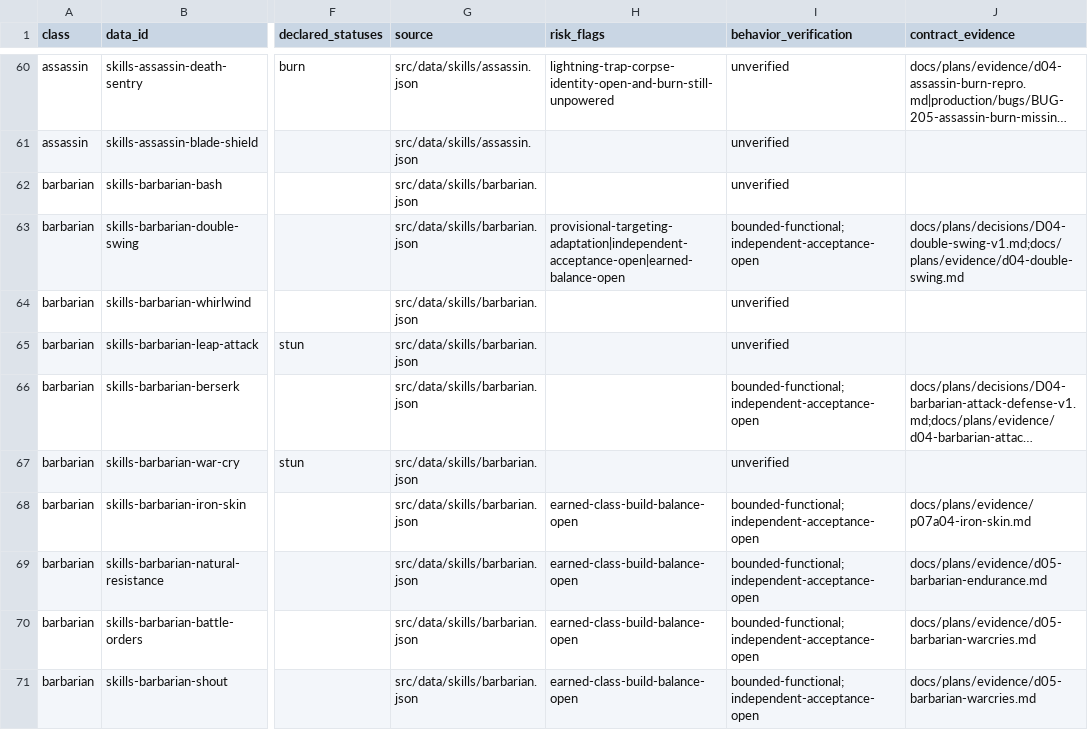
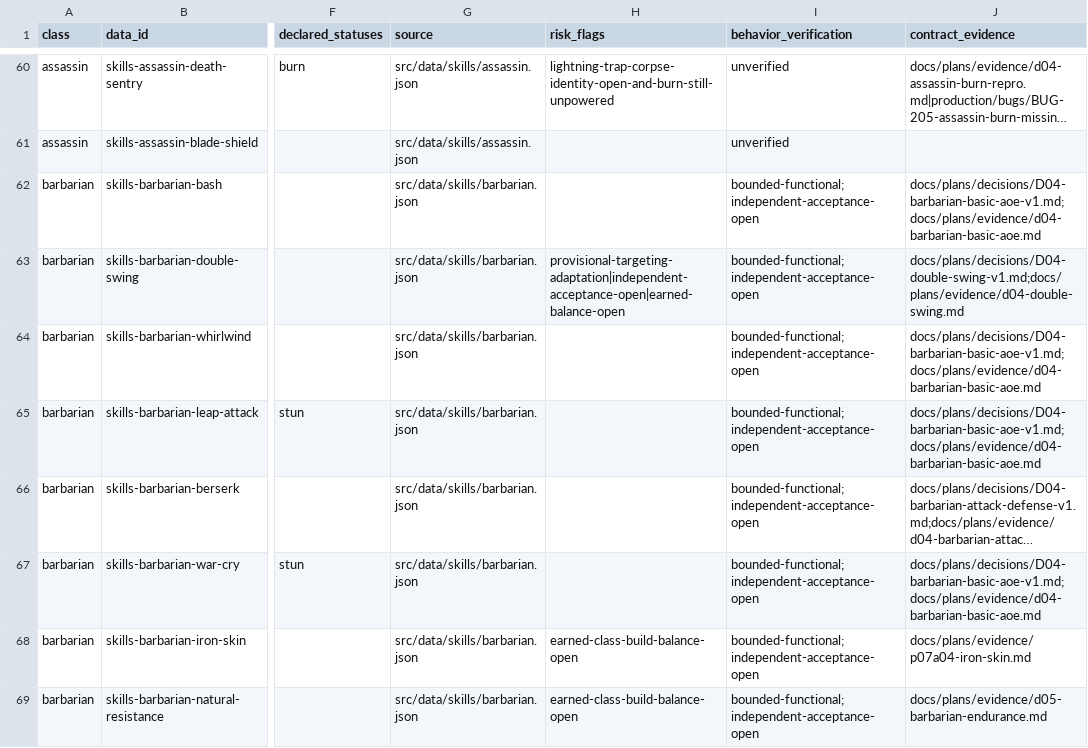
Before and after one commit to phoenixzqy/D2H5TextGame, a CSV file: docs/plans/skill-inventory.csv, drawn as a sheet; only a part is shown, gaps mark what is left out; the shorter side is filled out with more unchanged rows; long unchanged cells end in …; the diff names each change by its address in the sheet, - before the commit and + after, or states it on an @@ line.

```diff
--- a/docs/plans/skill-inventory.csv
+++ b/docs/plans/skill-inventory.csv
-I62 (behavior_verification): unverified
+I62 (behavior_verification): bounded-functional;independent-acceptance-open
-J62 (contract_evidence): (empty)
+J62 (contract_evidence): docs/plans/decisions/D04-barbarian-basic-aoe-v1.md;docs/plans/evidence/d04-barbarian-basic-aoe.md
-I64:I65 (behavior_verification): unverified
+I64:I65 (behavior_verification): bounded-functional;independent-acceptance-open
-J64:J65 (contract_evidence): (empty)
+J64:J65 (contract_evidence): docs/plans/decisions/D04-barbarian-basic-aoe-v1.md;docs/plans/evidence/d04-barbarian-basic-aoe.md
-I67 (behavior_verification): unverified
+I67 (behavior_verification): bounded-functional;independent-acceptance-open
-J67 (contract_evidence): (empty)
+J67 (contract_evidence): docs/plans/decisions/D04-barbarian-basic-aoe-v1.md;docs/plans/evidence/d04-barbarian-basic-aoe.md
```
Also changed, not shown: 17 other files.
